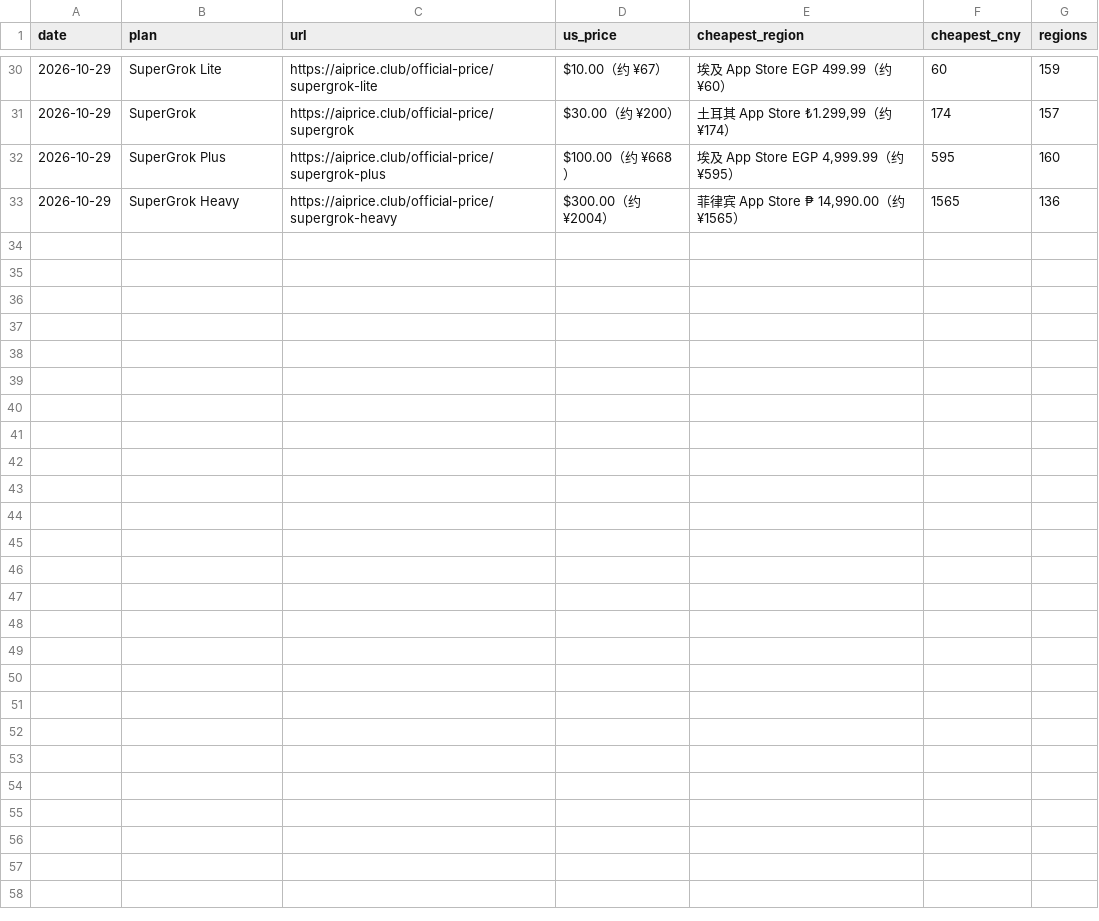
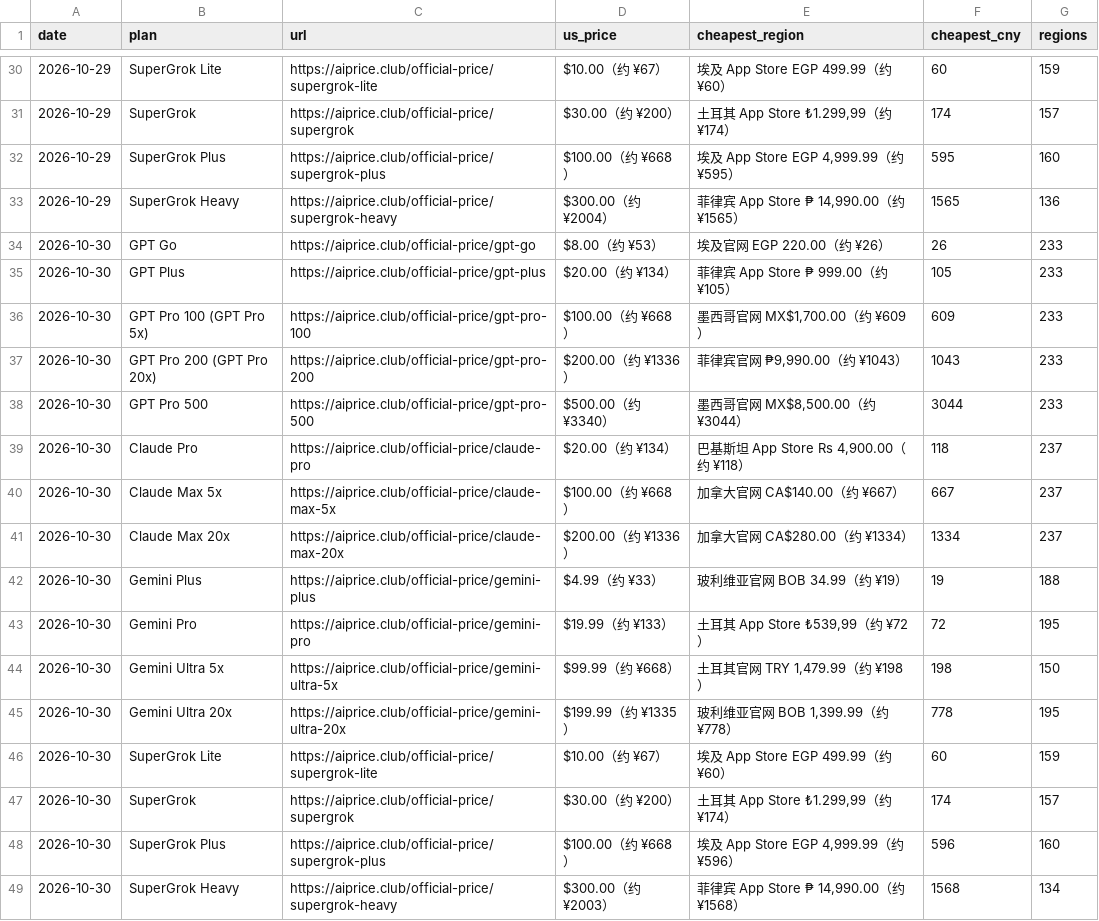
Before and after one commit to AIprice-club/aiprice, a CSV file: data/history/official-price.csv, drawn as a sheet; only a part is shown, gaps mark what is left out.

```diff
--- a/data/history/official-price.csv
+++ b/data/history/official-price.csv
@@ -33 +33,17 @@ date,plan,url,us_price,cheapest_region,cheapest_cny,regions
 2026-10-29,SuperGrok Heavy,https://aiprice.club/official-price/supergrok-heavy,$300.00（约 ¥2004）,"菲律宾 App Store ₱ 14,990.00（约 ¥1565）",1565,136
+2026-10-30,GPT Go,https://aiprice.club/official-price/gpt-go,$8.00（约 ¥53）,埃及官网 EGP 220.00（约 ¥26）,26,233
+2026-10-30,GPT Plus,https://aiprice.club/official-price/gpt-plus,$20.00（约 ¥134）,菲律宾 App Store ₱ 999.00（约 ¥105）,105,233
+2026-10-30,GPT Pro 100 (GPT Pro 5x),https://aiprice.club/official-price/gpt-pro-100,$100.00（约 ¥668）,"墨西哥官网 MX$1,700.00（约 ¥609）",609,233
+2026-10-30,GPT Pro 200 (GPT Pro 20x),https://aiprice.club/official-price/gpt-pro-200,$200.00（约 ¥1336）,"菲律宾官网 ₱9,990.00（约 ¥1043）",1043,233
+2026-10-30,GPT Pro 500,https://aiprice.club/official-price/gpt-pro-500,$500.00（约 ¥3340）,"墨西哥官网 MX$8,500.00（约 ¥3044）",3044,233
+2026-10-30,Claude Pro,https://aiprice.club/official-price/claude-pro,$20.00（约 ¥134）,"巴基斯坦 App Store Rs 4,900.00（约 ¥118）",118,237
+2026-10-30,Claude Max 5x,https://aiprice.club/official-price/claude-max-5x,$100.00（约 ¥668）,加拿大官网 CA$140.00（约 ¥667）,667,237
+2026-10-30,Claude Max 20x,https://aiprice.club/official-price/claude-max-20x,$200.00（约 ¥1336）,加拿大官网 CA$280.00（约 ¥1334）,1334,237
+2026-10-30,Gemini Plus,https://aiprice.club/official-price/gemini-plus,$4.99（约 ¥33）,玻利维亚官网 BOB 34.99（约 ¥19）,19,188
+2026-10-30,Gemini Pro,https://aiprice.club/official-price/gemini-pro,$19.99（约 ¥133）,"土耳其 App Store ₺539,99（约 ¥72）",72,195
+2026-10-30,Gemini Ultra 5x,https://aiprice.club/official-price/gemini-ultra-5x,$99.99（约 ¥668）,"土耳其官网 TRY 1,479.99（约 ¥198）",198,150
+2026-10-30,Gemini Ultra 20x,https://aiprice.club/official-price/gemini-ultra-20x,$199.99（约 ¥1335）,"玻利维亚官网 BOB 1,399.99（约 ¥778）",778,195
+2026-10-30,SuperGrok Lite,https://aiprice.club/official-price/supergrok-lite,$10.00（约 ¥67）,埃及 App Store EGP 499.99（约 ¥60）,60,159
+2026-10-30,SuperGrok,https://aiprice.club/official-price/supergrok,$30.00（约 ¥200）,"土耳其 App Store ₺1.299,99（约 ¥174）",174,157
+2026-10-30,SuperGrok Plus,https://aiprice.club/official-price/supergrok-plus,$100.00（约 ¥668）,"埃及 App Store EGP 4,999.99（约 ¥596）",596,160
+2026-10-30,SuperGrok Heavy,https://aiprice.club/official-price/supergrok-heavy,$300.00（约 ¥2003）,"菲律宾 App Store ₱ 14,990.00（约 ¥1568）",1568,134
```
Also changed, not shown: data/history/kawang-lowest.csv, data/kawang-lowest.csv, 2 other files.
